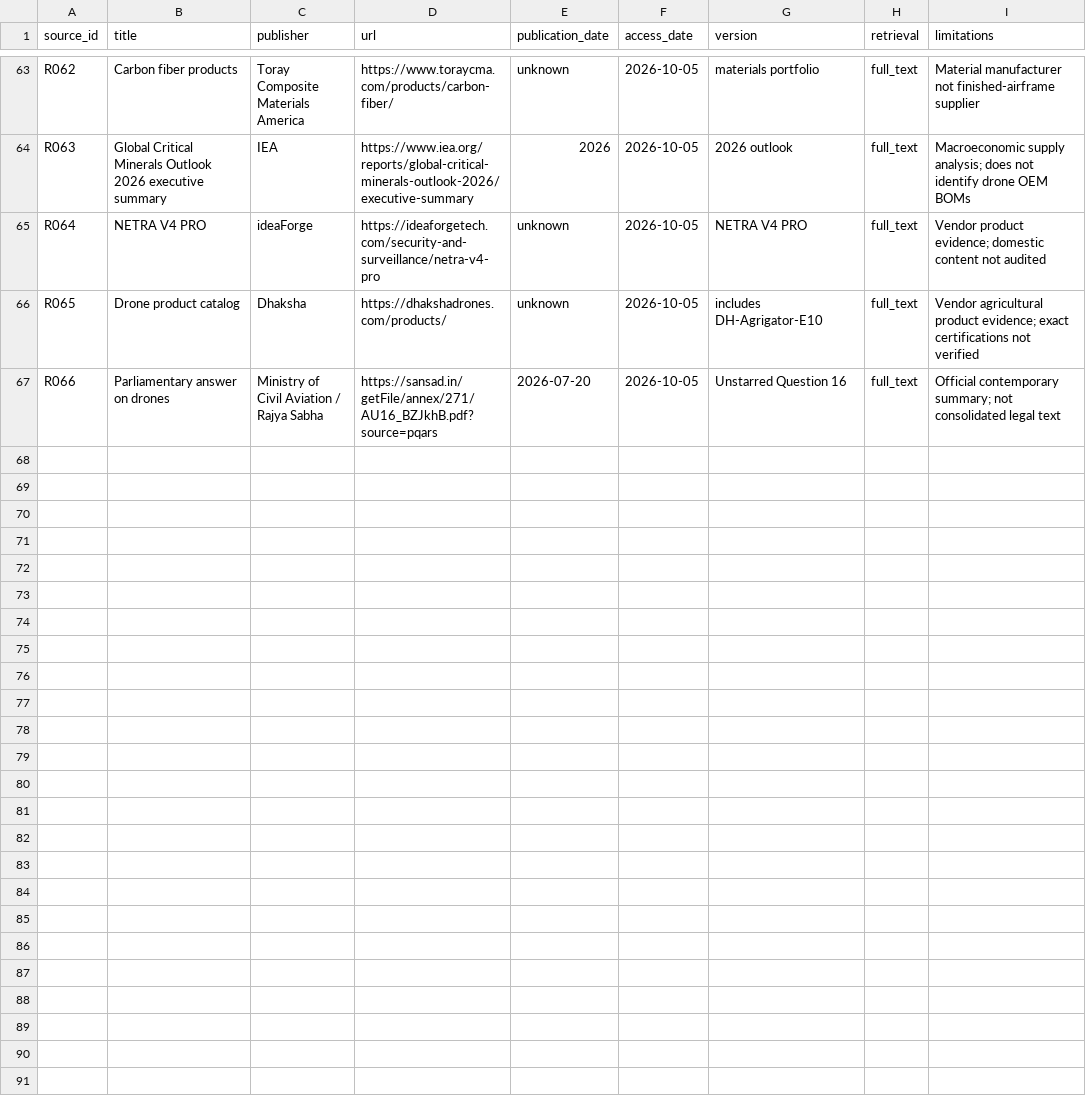
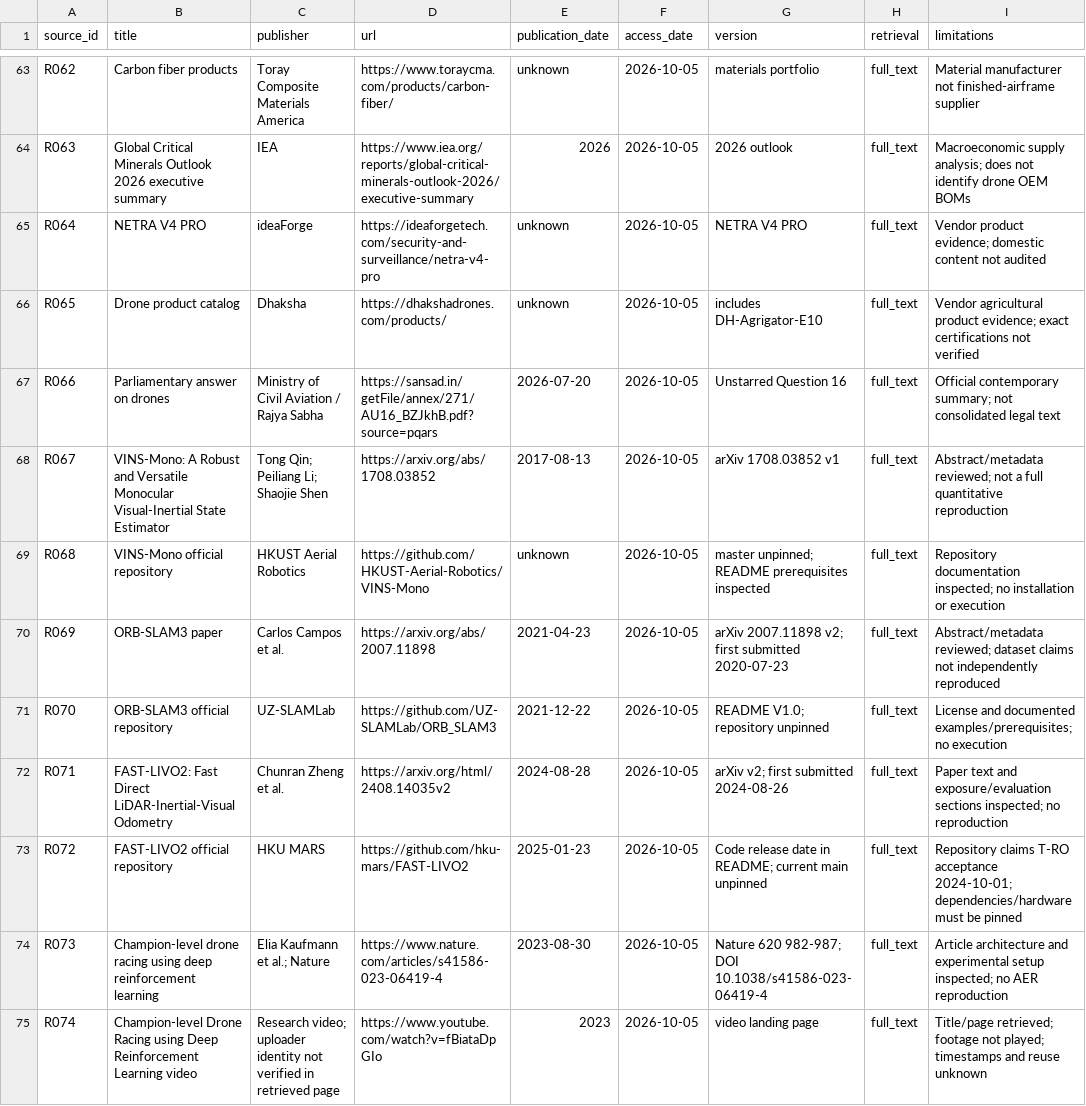
Before and after one commit to Ishan01official/AER, a CSV file: research/drone-atlas/data/sources.csv, drawn as a sheet; only a part is shown, gaps mark what is left out; the diff names each change by its address in the sheet, - before the commit and + after, or states it on an @@ line.

Commit message:
docs: connect autonomy research papers to reproducible AER experiments

```diff
--- a/research/drone-atlas/data/sources.csv
+++ b/research/drone-atlas/data/sources.csv
+row 68: R067 | VINS-Mono: A Robust and Versatile Monocular Visual-Inertial State Estimator | Tong Qin; Peiliang Li; Shaojie Shen | https://arxiv.org/abs/1708.03852 | 2017-08-13 | 2026-10-05 | arXiv 1708.03852 v1 | full_text | Abstract/metadata reviewed; not a full quantitative reproduction
+row 69: R068 | VINS-Mono official repository | HKUST Aerial Robotics | https://github.com/HKUST-Aerial-Robotics/VINS-Mono | unknown | 2026-10-05 | master unpinned; README prerequisites inspected | full_text | Repository documentation inspected; no installation or execution
+row 70: R069 | ORB-SLAM3 paper | Carlos Campos et al. | https://arxiv.org/abs/2007.11898 | 2021-04-23 | 2026-10-05 | arXiv 2007.11898 v2; first submitted 2020-07-23 | full_text | Abstract/metadata reviewed; dataset claims not independently reproduced
+row 71: R070 | ORB-SLAM3 official repository | UZ-SLAMLab | https://github.com/UZ-SLAMLab/ORB_SLAM3 | 2021-12-22 | 2026-10-05 | README V1.0; repository unpinned | full_text | License and documented examples/prerequisites; no execution
+row 72: R071 | FAST-LIVO2: Fast Direct LiDAR-Inertial-Visual Odometry | Chunran Zheng et al. | https://arxiv.org/html/2408.14035v2 | 2024-08-28 | 2026-10-05 | arXiv v2; first submitted 2024-08-26 | full_text | Paper text and exposure/evaluation sections inspected; no reproduction
+row 73: R072 | FAST-LIVO2 official repository | HKU MARS | https://github.com/hku-mars/FAST-LIVO2 | 2025-01-23 | 2026-10-05 | Code release date in README; current main unpinned | full_text | Repository claims T-RO acceptance 2024-10-01; dependencies/hardware must be pinned
+row 74: R073 | Champion-level drone racing using deep reinforcement learning | Elia Kaufmann et al.; Nature | https://www.nature.com/articles/s41586-023-06419-4 | 2023-08-30 | 2026-10-05 | Nature 620 982-987; DOI 10.1038/s41586-023-06419-4 | full_text | Article architecture and experimental setup inspected; no AER reproduction
+row 75: R074 | Champion-level Drone Racing using Deep Reinforcement Learning video | Research video; uploader identity not verified in retrieved page | https://www.youtube.com/watch?v=fBiataDpGIo | 2023 | 2026-10-05 | video landing page | full_text | Title/page retrieved; footage not played; timestamps and reuse unknown
```
Also changed, not shown: research/drone-atlas/data/coverage.csv, research/drone-atlas/data/media.csv, 7 other files.
